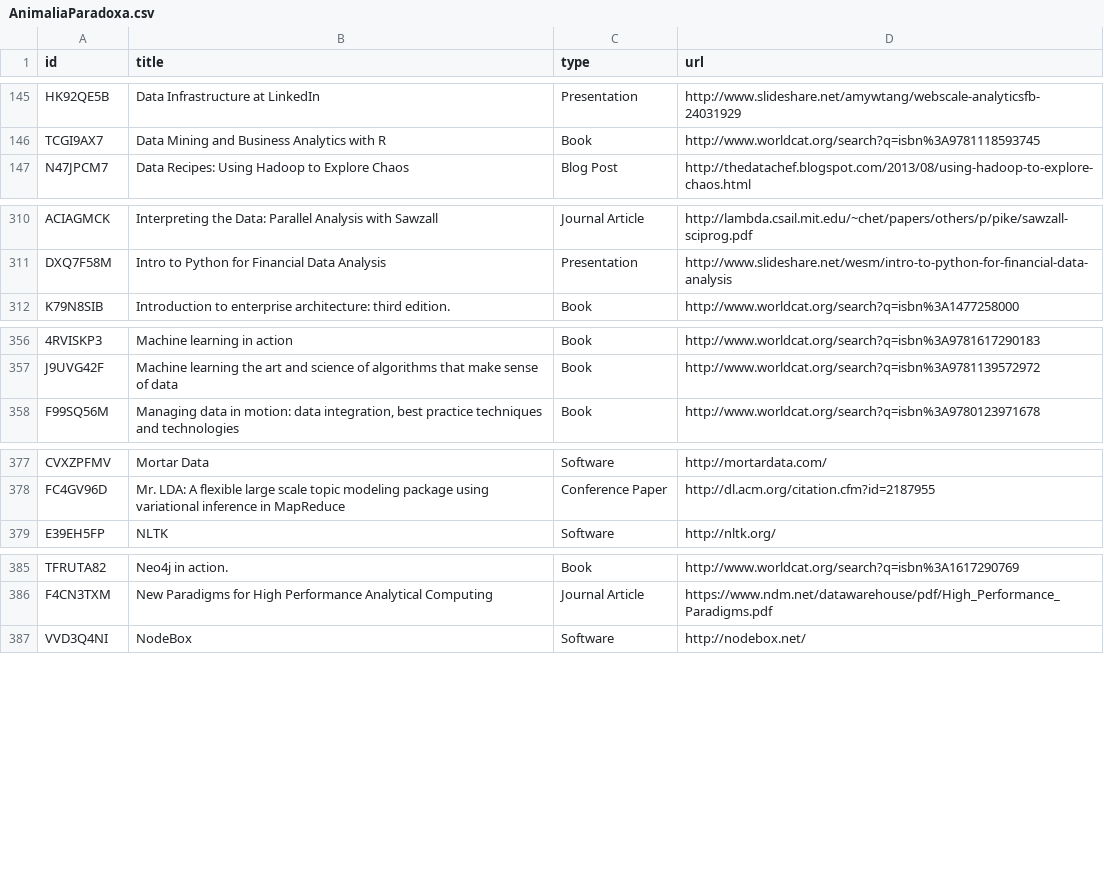
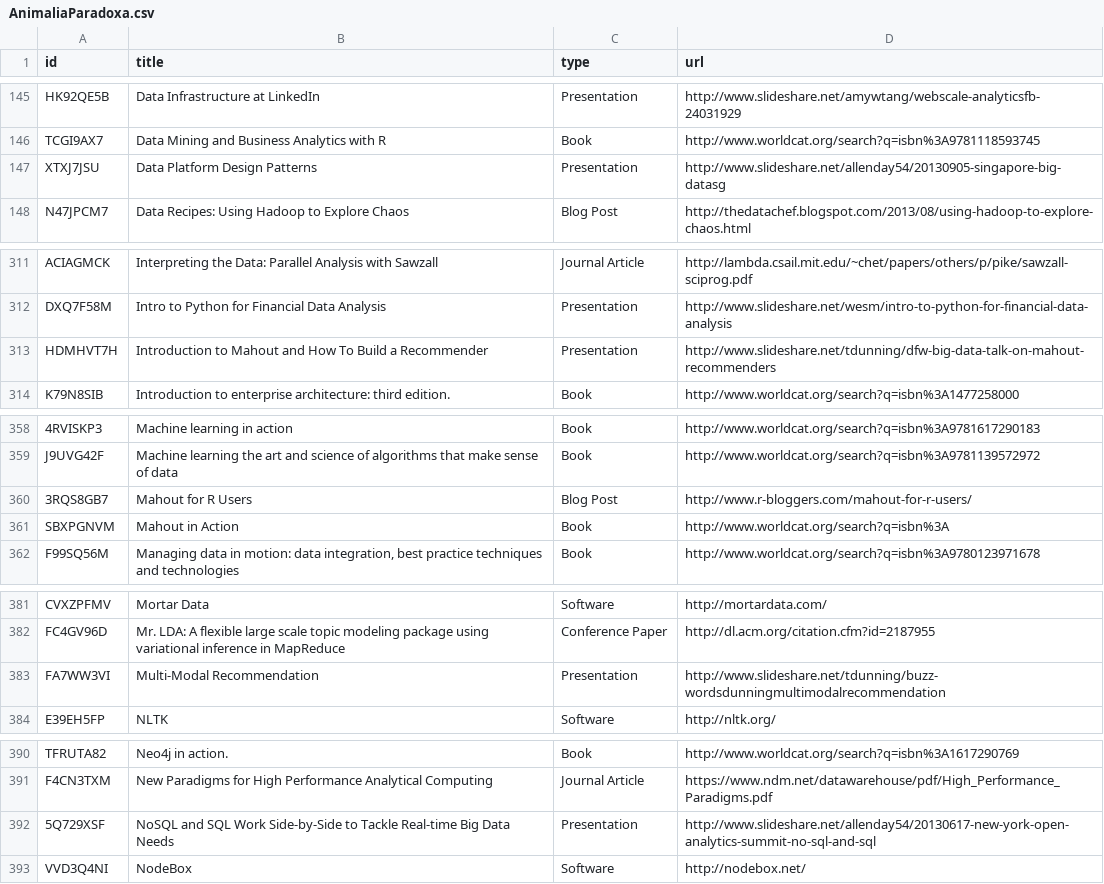
Before and after one commit to charlesflynn/animalia-paradoxa, a CSV file: AnimaliaParadoxa.csv, drawn as a sheet; only a part is shown, gaps mark what is left out; the diff covers the shown part only; the diff names each change by its address in the sheet, - before the commit and + after, or states it on an @@ line.

Commit message:
fixed type column

```diff
--- a/AnimaliaParadoxa.csv
+++ b/AnimaliaParadoxa.csv
+row 147: XTXJ7JSU | Data Platform Design Patterns | Presentation | http://www.slideshare.net/allenday54/20130905-singapore-big-datasg
+row 313: HDMHVT7H | Introduction to Mahout and How To Build a Recommender | Presentation | http://www.slideshare.net/tdunning/dfw-big-data-talk-on-mahout-recommenders
+row 360: 3RQS8GB7 | Mahout for R Users | Blog Post | http://www.r-bloggers.com/mahout-for-r-users/
+row 361: SBXPGNVM | Mahout in Action | Book | http://www.worldcat.org/search?q=isbn%3A
+row 383: FA7WW3VI | Multi-Modal Recommendation | Presentation | http://www.slideshare.net/tdunning/buzz-wordsdunningmultimodalrecommendation
+row 392: 5Q729XSF | NoSQL and SQL Work Side-by-Side to Tackle Real-time Big Data Needs | Presentation | http://www.slideshare.net/allenday54/20130617-new-york-open-analytics-summit-no-sql-and-sql
```
Also changed, not shown: 1 added row elsewhere in this file, 3 other files.
